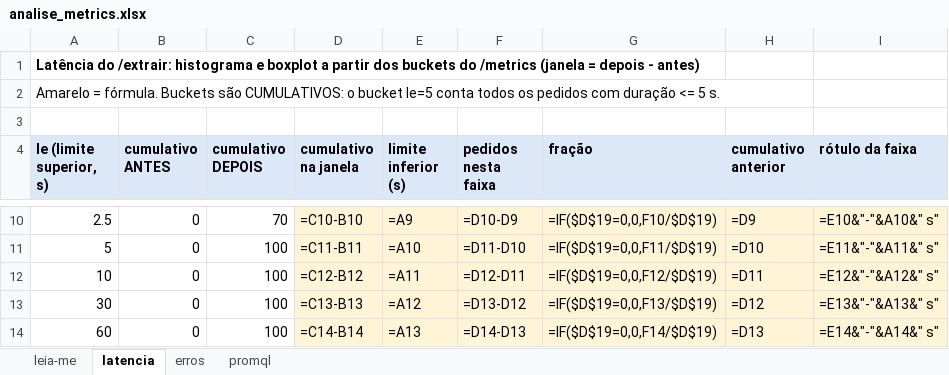
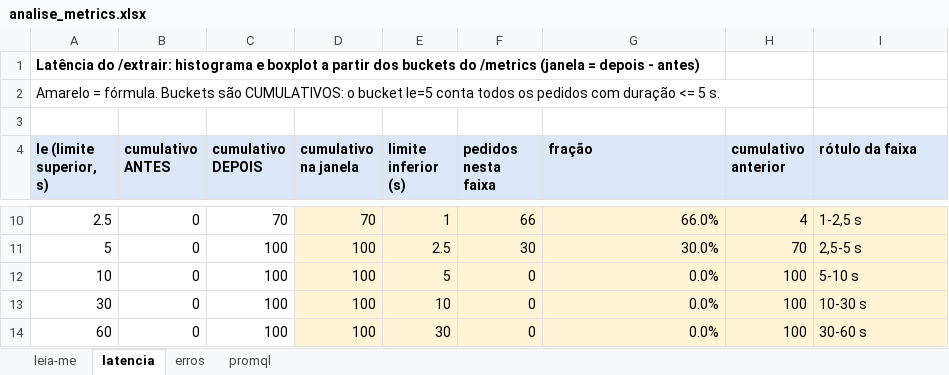
Before and after one commit to DaviMelooficial/triagem-fotos-medidor, an Excel workbook: monitoring/analise_metrics.xlsx, sheet latencia, drawn as a sheet; only a part is shown, gaps mark what is left out; values as stored, in another font and other column widths than the file's, no borders; formulas without a stored value are shown as written; charts and pictures not drawn; the diff covers the shown part only; the diff names each change by its address in the sheet, - before the commit and + after, or states it on an @@ line.

```diff
--- a/monitoring/analise_metrics.xlsx (sheet latencia)
+++ b/monitoring/analise_metrics.xlsx (sheet latencia)
-D10 (cumulativo na janela): =C10-B10
+D10 (cumulativo na janela): 70
-E10 (limite inferior (s)): =A9
+E10 (limite inferior (s)): 1
-F10 (pedidos nesta faixa): =D10-D9
+F10 (pedidos nesta faixa): 66
-G10 (fração): =IF($D$19=0,0,F10/$D$19)
+G10 (fração): 66.0%
-H10 (cumulativo anterior): =D9
+H10 (cumulativo anterior): 4
-I10 (rótulo da faixa): =E10&"-"&A10&" s"
+I10 (rótulo da faixa): 1-2,5 s
-D11 (cumulativo na janela): =C11-B11
+D11 (cumulativo na janela): 100
-E11 (limite inferior (s)): =A10
+E11 (limite inferior (s)): 2.5
-F11 (pedidos nesta faixa): =D11-D10
+F11 (pedidos nesta faixa): 30
-G11 (fração): =IF($D$19=0,0,F11/$D$19)
+G11 (fração): 30.0%
-H11 (cumulativo anterior): =D10
+H11 (cumulativo anterior): 70
-I11 (rótulo da faixa): =E11&"-"&A11&" s"
+I11 (rótulo da faixa): 2,5-5 s
-D12 (cumulativo na janela): =C12-B12
+D12 (cumulativo na janela): 100
-E12 (limite inferior (s)): =A11
+E12 (limite inferior (s)): 5
-F12 (pedidos nesta faixa): =D12-D11
+F12 (pedidos nesta faixa): 0
-G12 (fração): =IF($D$19=0,0,F12/$D$19)
+G12 (fração): 0.0%
-H12 (cumulativo anterior): =D11
+H12 (cumulativo anterior): 100
-I12 (rótulo da faixa): =E12&"-"&A12&" s"
+I12 (rótulo da faixa): 5-10 s
-D13 (cumulativo na janela): =C13-B13
+D13 (cumulativo na janela): 100
-E13 (limite inferior (s)): =A12
+E13 (limite inferior (s)): 10
-F13 (pedidos nesta faixa): =D13-D12
+F13 (pedidos nesta faixa): 0
-G13 (fração): =IF($D$19=0,0,F13/$D$19)
+G13 (fração): 0.0%
-H13 (cumulativo anterior): =D12
+H13 (cumulativo anterior): 100
-I13 (rótulo da faixa): =E13&"-"&A13&" s"
+I13 (rótulo da faixa): 10-30 s
-D14 (cumulativo na janela): =C14-B14
+D14 (cumulativo na janela): 100
-E14 (limite inferior (s)): =A13
+E14 (limite inferior (s)): 30
-F14 (pedidos nesta faixa): =D14-D13
+F14 (pedidos nesta faixa): 0
-G14 (fração): =IF($D$19=0,0,F14/$D$19)
+G14 (fração): 0.0%
-H14 (cumulativo anterior): =D13
+H14 (cumulativo anterior): 100
-I14 (rótulo da faixa): =E14&"-"&A14&" s"
+I14 (rótulo da faixa): 30-60 s
```
Also changed, not shown: 1 added row, 1 removed row and 109 edited cells elsewhere in this sheet, sheet erros, sheet leia-me, charts or pictures, 3 other files.
